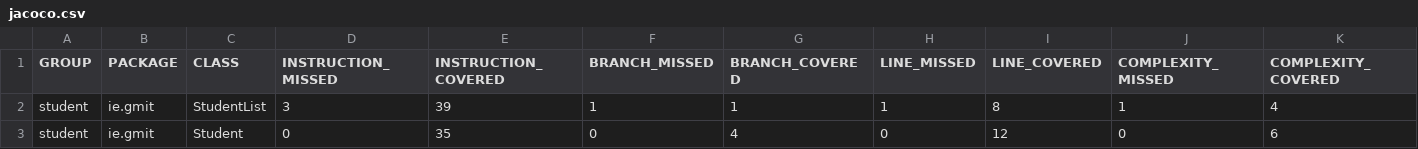
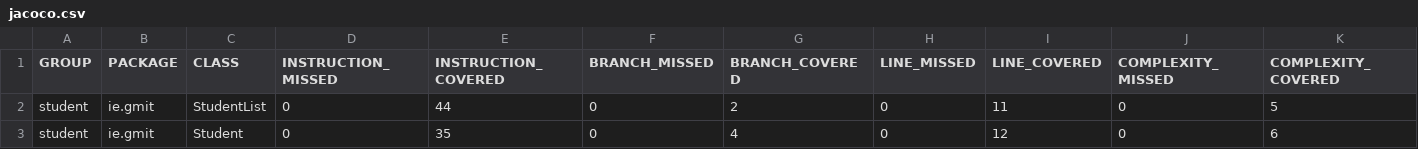
Before and after one commit to rdmoraes/Student, a CSV file: target/site/jacoco/jacoco.csv, drawn as a sheet; only a part is shown; the diff names each change by its address in the sheet, - before the commit and + after, or states it on an @@ line.

Commit message:
Refactoring searchStudentInList method

```diff
--- a/target/site/jacoco/jacoco.csv
+++ b/target/site/jacoco/jacoco.csv
-D2 (INSTRUCTION_MISSED): 3
+D2 (INSTRUCTION_MISSED): 0
-E2 (INSTRUCTION_COVERED): 39
+E2 (INSTRUCTION_COVERED): 44
-F2 (BRANCH_MISSED): 1
+F2 (BRANCH_MISSED): 0
-G2 (BRANCH_COVERED): 1
+G2 (BRANCH_COVERED): 2
-H2 (LINE_MISSED): 1
+H2 (LINE_MISSED): 0
-I2 (LINE_COVERED): 8
+I2 (LINE_COVERED): 11
-J2 (COMPLEXITY_MISSED): 1
+J2 (COMPLEXITY_MISSED): 0
-K2 (COMPLEXITY_COVERED): 4
+K2 (COMPLEXITY_COVERED): 5
```
Also changed, not shown: 14 other files.
